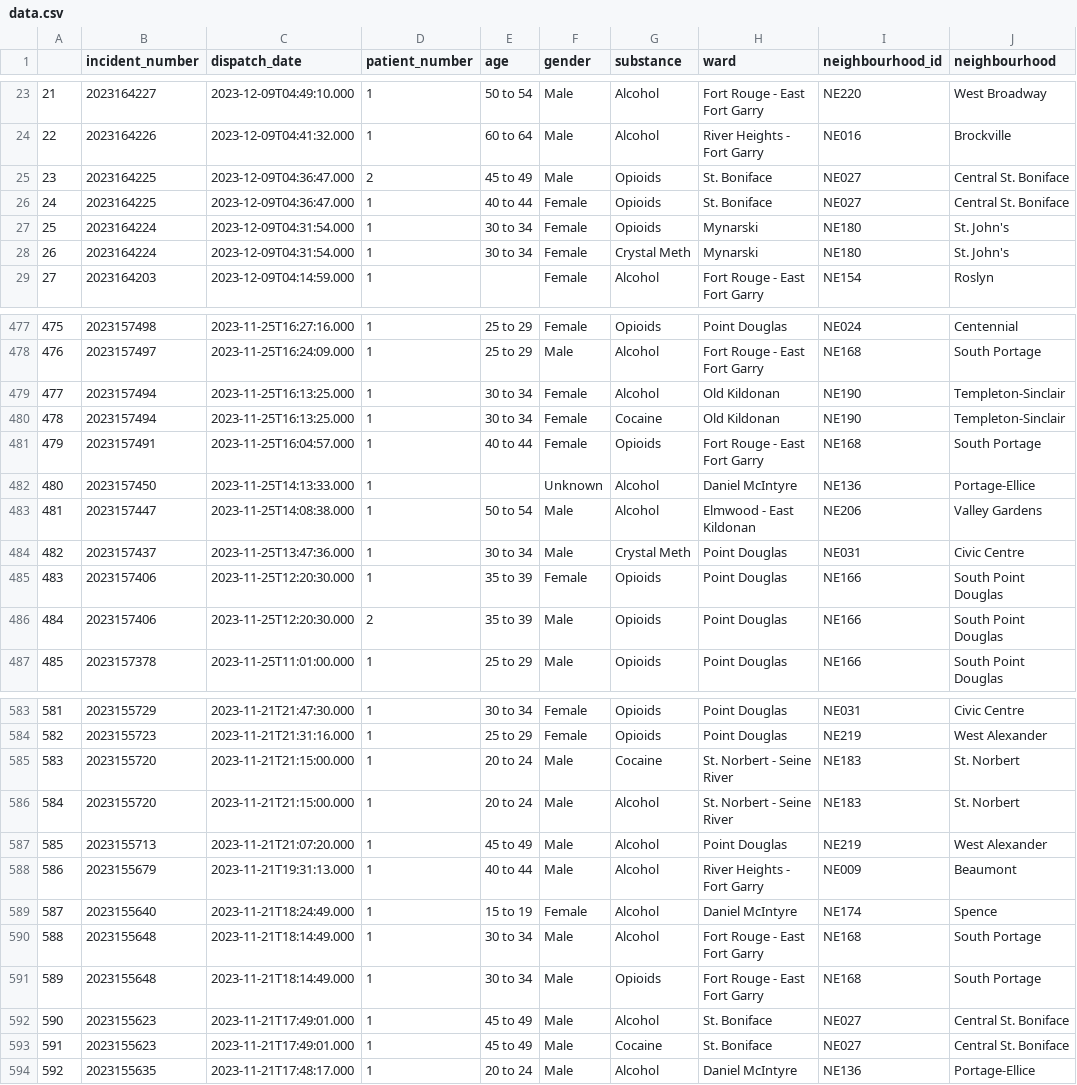
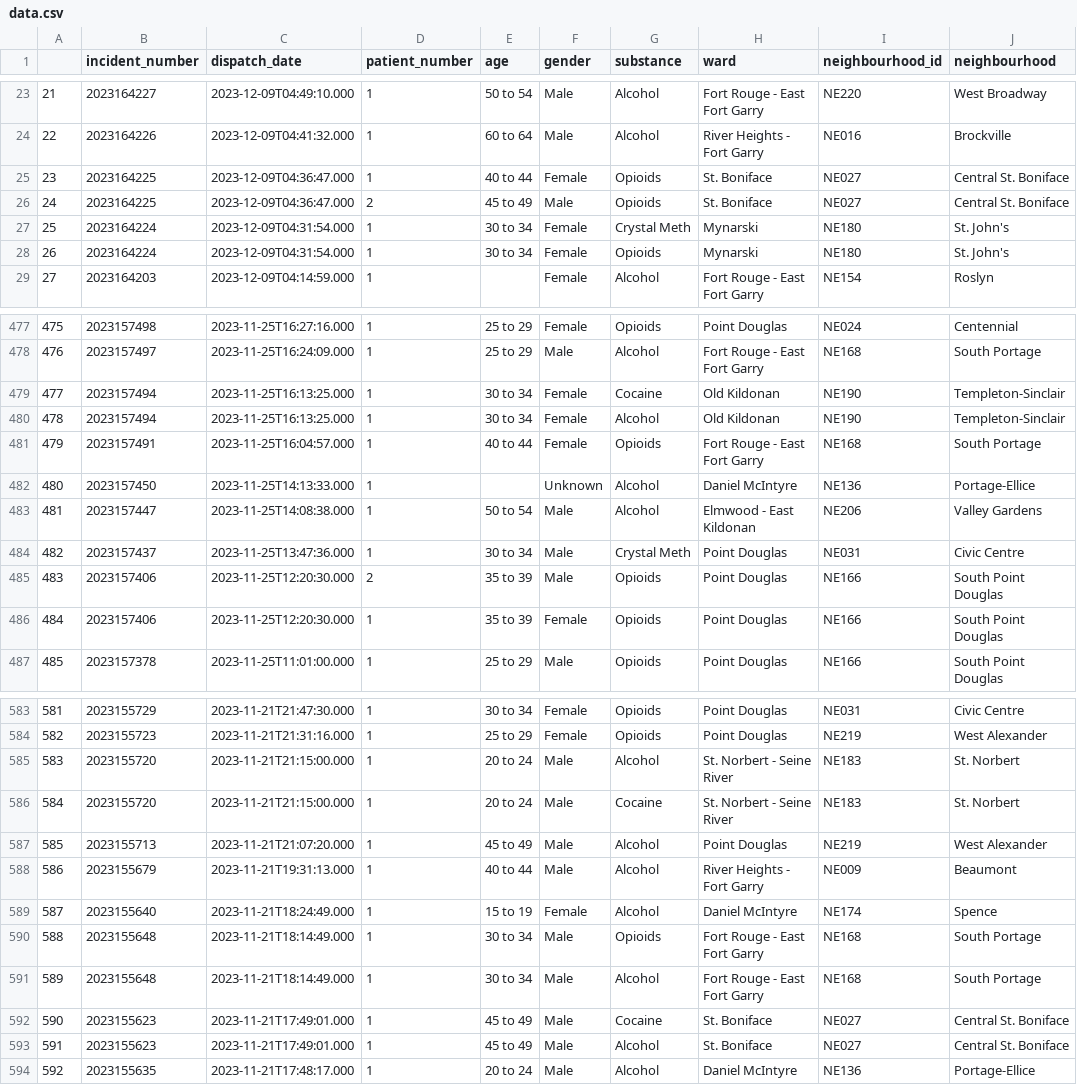
Before and after one commit to alancj731/drug_incidents_winnipeg, a CSV file: data/data.csv, drawn as a sheet; only a part is shown, gaps mark what is left out; the diff covers the shown part only.

Commit message:
auto update

```diff
--- a/data/data.csv
+++ b/data/data.csv
@@ -24,6 +24,6 @@
 22,2023164226,2023-12-09T04:41:32.000,1,60 to 64,Male,Alcohol,River Heights - Fort Garry,NE016,Brockville
-23,2023164225,2023-12-09T04:36:47.000,2,45 to 49,Male,Opioids,St. Boniface,NE027,Central St. Boniface
-24,2023164225,2023-12-09T04:36:47.000,1,40 to 44,Female,Opioids,St. Boniface,NE027,Central St. Boniface
-25,2023164224,2023-12-09T04:31:54.000,1,30 to 34,Female,Opioids,Mynarski,NE180,St. John's
-26,2023164224,2023-12-09T04:31:54.000,1,30 to 34,Female,Crystal Meth,Mynarski,NE180,St. John's
+23,2023164225,2023-12-09T04:36:47.000,1,40 to 44,Female,Opioids,St. Boniface,NE027,Central St. Boniface
+24,2023164225,2023-12-09T04:36:47.000,2,45 to 49,Male,Opioids,St. Boniface,NE027,Central St. Boniface
+25,2023164224,2023-12-09T04:31:54.000,1,30 to 34,Female,Crystal Meth,Mynarski,NE180,St. John's
+26,2023164224,2023-12-09T04:31:54.000,1,30 to 34,Female,Opioids,Mynarski,NE180,St. John's
 27,2023164203,2023-12-09T04:14:59.000,1,,Female,Alcohol,Fort Rouge - East Fort Garry,NE154,Roslyn
@@ -478,4 +478,4 @@
 476,2023157497,2023-11-25T16:24:09.000,1,25 to 29,Male,Alcohol,Fort Rouge - East Fort Garry,NE168,South Portage
-477,2023157494,2023-11-25T16:13:25.000,1,30 to 34,Female,Alcohol,Old Kildonan,NE190,Templeton-Sinclair
-478,2023157494,2023-11-25T16:13:25.000,1,30 to 34,Female,Cocaine,Old Kildonan,NE190,Templeton-Sinclair
+477,2023157494,2023-11-25T16:13:25.000,1,30 to 34,Female,Cocaine,Old Kildonan,NE190,Templeton-Sinclair
+478,2023157494,2023-11-25T16:13:25.000,1,30 to 34,Female,Alcohol,Old Kildonan,NE190,Templeton-Sinclair
 479,2023157491,2023-11-25T16:04:57.000,1,40 to 44,Female,Opioids,Fort Rouge - East Fort Garry,NE168,South Portage
@@ -484,4 +484,4 @@
 482,2023157437,2023-11-25T13:47:36.000,1,30 to 34,Male,Crystal Meth,Point Douglas,NE031,Civic Centre
-483,2023157406,2023-11-25T12:20:30.000,1,35 to 39,Female,Opioids,Point Douglas,NE166,South Point Douglas
-484,2023157406,2023-11-25T12:20:30.000,2,35 to 39,Male,Opioids,Point Douglas,NE166,South Point Douglas
+483,2023157406,2023-11-25T12:20:30.000,2,35 to 39,Male,Opioids,Point Douglas,NE166,South Point Douglas
+484,2023157406,2023-11-25T12:20:30.000,1,35 to 39,Female,Opioids,Point Douglas,NE166,South Point Douglas
 485,2023157378,2023-11-25T11:01:00.000,1,25 to 29,Male,Opioids,Point Douglas,NE166,South Point Douglas
@@ -584,4 +584,4 @@
 582,2023155723,2023-11-21T21:31:16.000,1,25 to 29,Female,Opioids,Point Douglas,NE219,West Alexander
-583,2023155720,2023-11-21T21:15:00.000,1,20 to 24,Male,Cocaine,St. Norbert - Seine River,NE183,St. Norbert
-584,2023155720,2023-11-21T21:15:00.000,1,20 to 24,Male,Alcohol,St. Norbert - Seine River,NE183,St. Norbert
+583,2023155720,2023-11-21T21:15:00.000,1,20 to 24,Male,Alcohol,St. Norbert - Seine River,NE183,St. Norbert
+584,2023155720,2023-11-21T21:15:00.000,1,20 to 24,Male,Cocaine,St. Norbert - Seine River,NE183,St. Norbert
 585,2023155713,2023-11-21T21:07:20.000,1,45 to 49,Male,Alcohol,Point Douglas,NE219,West Alexander
@@ -589,6 +589,6 @@
 587,2023155640,2023-11-21T18:24:49.000,1,15 to 19,Female,Alcohol,Daniel McIntyre,NE174,Spence
-588,2023155648,2023-11-21T18:14:49.000,1,30 to 34,Male,Alcohol,Fort Rouge - East Fort Garry,NE168,South Portage
-589,2023155648,2023-11-21T18:14:49.000,1,30 to 34,Male,Opioids,Fort Rouge - East Fort Garry,NE168,South Portage
-590,2023155623,2023-11-21T17:49:01.000,1,45 to 49,Male,Alcohol,St. Boniface,NE027,Central St. Boniface
-591,2023155623,2023-11-21T17:49:01.000,1,45 to 49,Male,Cocaine,St. Boniface,NE027,Central St. Boniface
+588,2023155648,2023-11-21T18:14:49.000,1,30 to 34,Male,Opioids,Fort Rouge - East Fort Garry,NE168,South Portage
+589,2023155648,2023-11-21T18:14:49.000,1,30 to 34,Male,Alcohol,Fort Rouge - East Fort Garry,NE168,South Portage
+590,2023155623,2023-11-21T17:49:01.000,1,45 to 49,Male,Cocaine,St. Boniface,NE027,Central St. Boniface
+591,2023155623,2023-11-21T17:49:01.000,1,45 to 49,Male,Alcohol,St. Boniface,NE027,Central St. Boniface
 592,2023155635,2023-11-21T17:48:17.000,1,20 to 24,Male,Alcohol,Daniel McIntyre,NE136,Portage-Ellice
```
Also changed, not shown: 58 edited cells elsewhere in this file.
